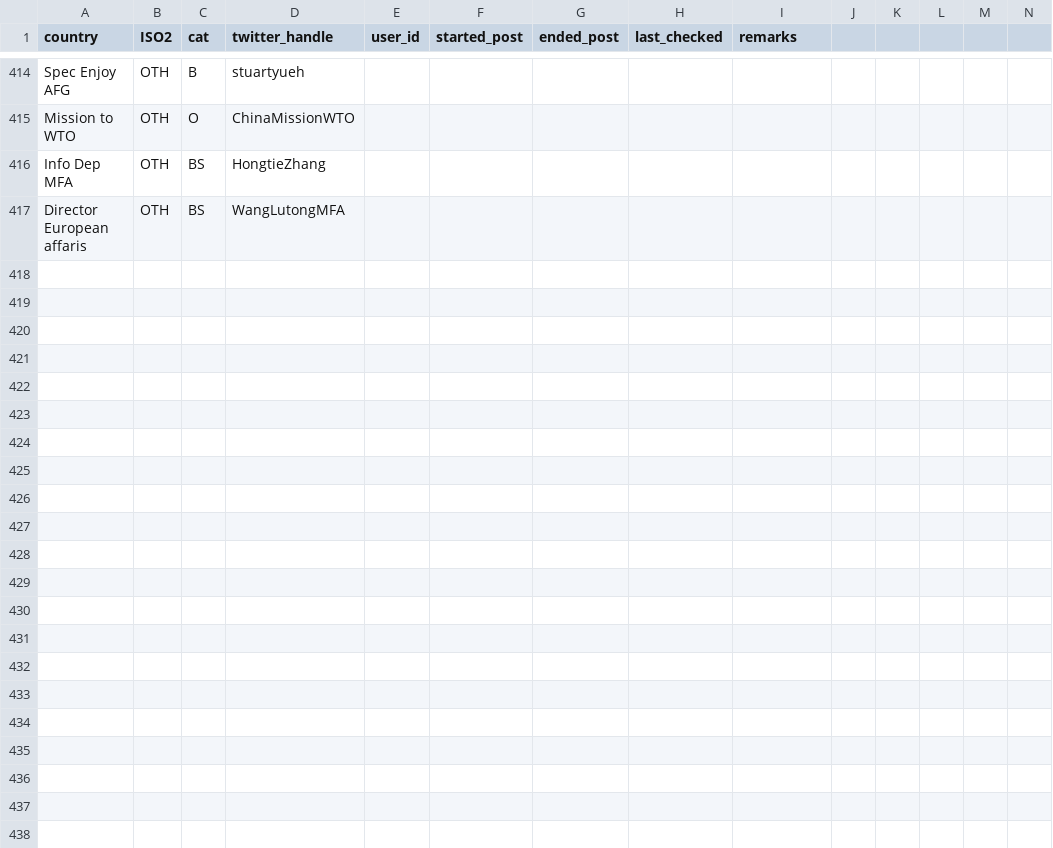
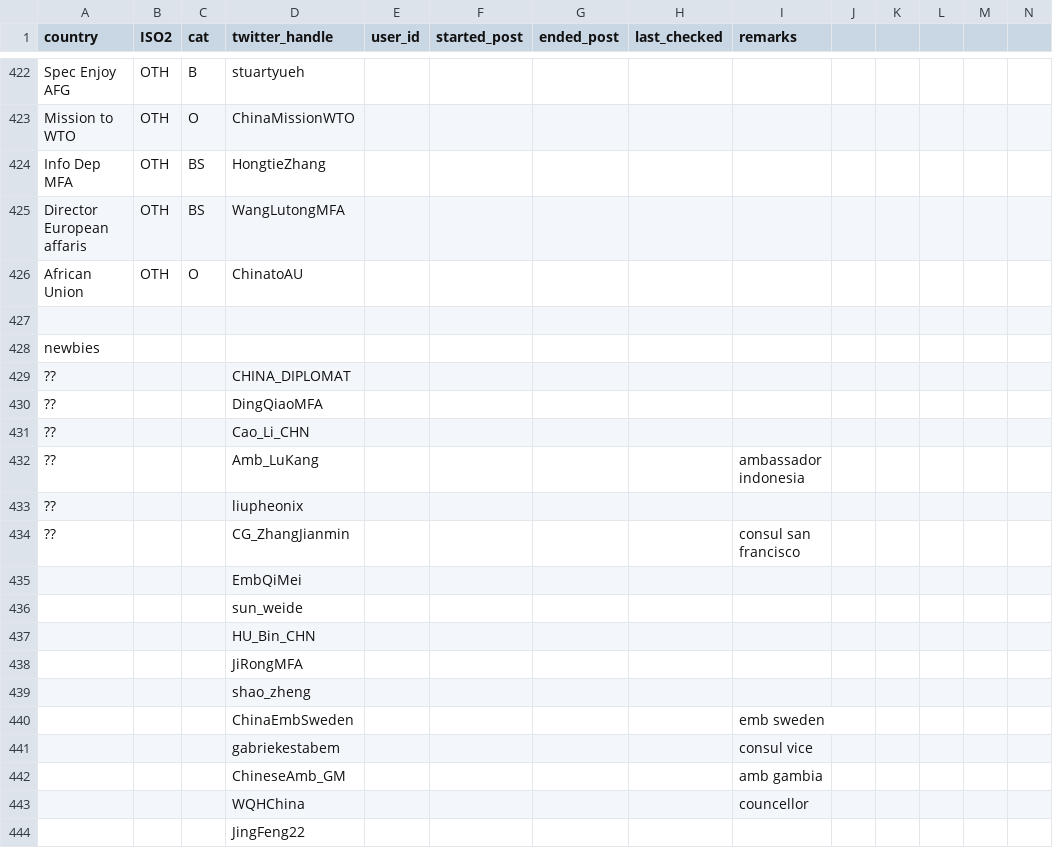
Before and after one commit to schliebs/disinfo, a CSV file: inst/extdata/cn/cn_diplomats_twitter_historical.csv, drawn as a sheet; only a part is shown, gaps mark what is left out; rows hold the shown columns only; the diff covers the shown part only; the diff names each change by its address in the sheet, - before the commit and + after, or states it on an @@ line.

Commit message:
china update

```diff
--- a/inst/extdata/cn/cn_diplomats_twitter_historical.csv
+++ b/inst/extdata/cn/cn_diplomats_twitter_historical.csv
+row 426: African Union | OTH | O | ChinatoAU
+row 427: (empty)
+row 428: newbies
+row 429: ?? |  |  | CHINA_DIPLOMAT
+row 430: ?? |  |  | DingQiaoMFA
+row 431: ?? |  |  | Cao_Li_CHN
+row 432: ?? |  |  | Amb_LuKang |  |  |  |  | ambassador indonesia
+row 433: ?? |  |  | liupheonix
+row 434: ?? |  |  | CG_ZhangJianmin |  |  |  |  | consul san francisco
+row 435:  |  |  | EmbQiMei
+row 436:  |  |  | sun_weide
+row 437:  |  |  | HU_Bin_CHN
+row 438:  |  |  | JiRongMFA
+row 439:  |  |  | shao_zheng
+row 440:  |  |  | ChinaEmbSweden |  |  |  |  | emb sweden
+row 441:  |  |  | gabriekestabem |  |  |  |  | consul vice
+row 442:  |  |  | ChineseAmb_GM |  |  |  |  | amb gambia
+row 443:  |  |  | WQHChina |  |  |  |  | councellor
+row 444:  |  |  | JingFeng22
```
Also changed, not shown: 22 added rows and 14 edited cells elsewhere in this file.
